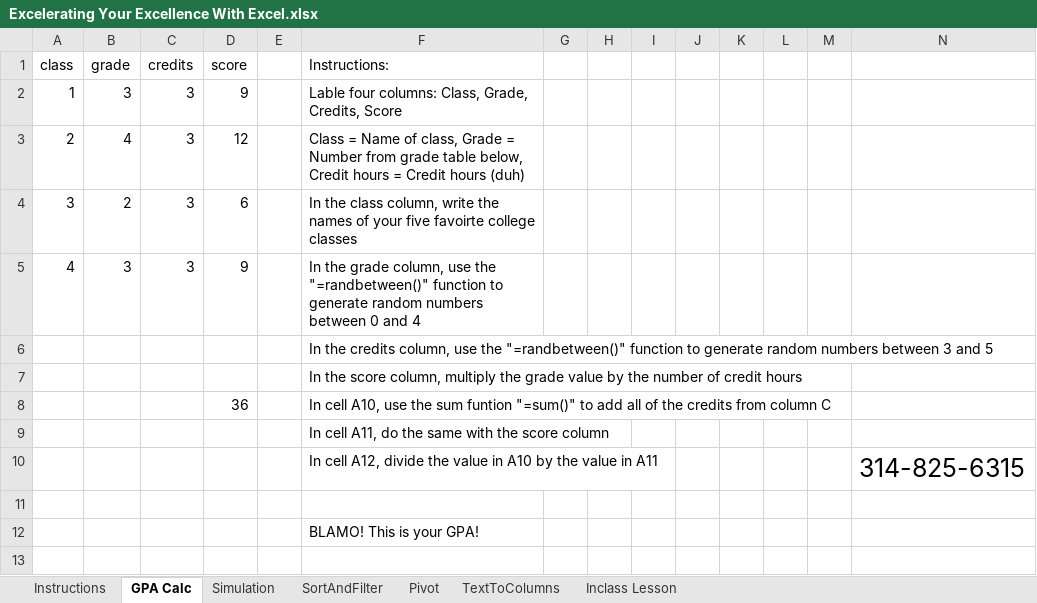
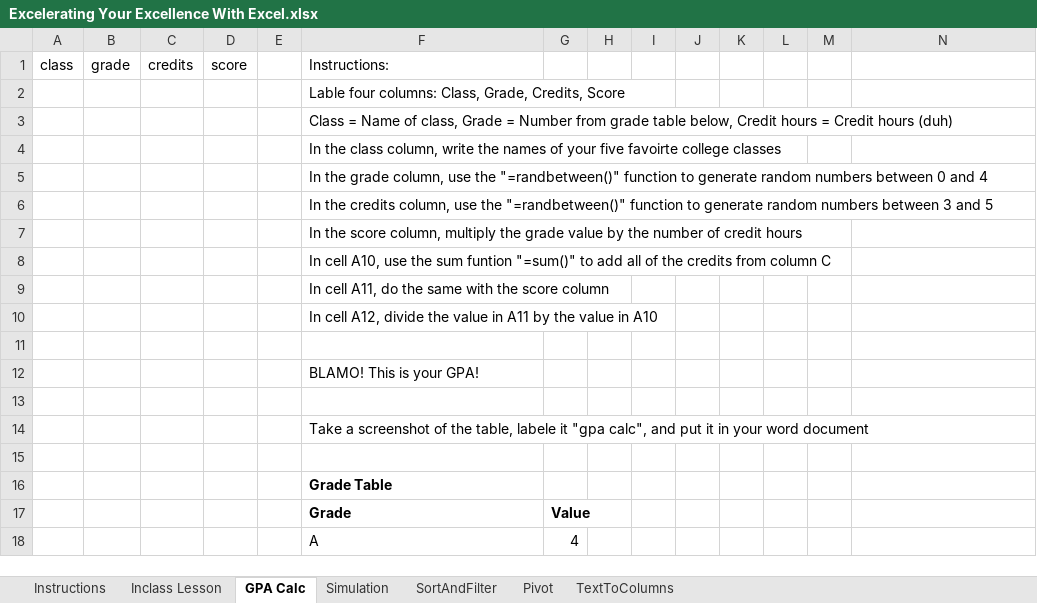
Before and after one commit to rjwrobel86/homework-assignments, an Excel workbook: Excelerating Your Excellence With Excel.xlsx, sheet GPA Calc, drawn as a sheet; only a part is shown; the shorter side is filled out with more unchanged rows; values as stored, in another font and other column widths than the file's, no borders; charts and pictures not drawn; removed rows and columns are numbered as before the commit, all else as after; the diff names each change by its address in the sheet, - before the commit and + after, or states it on an @@ line.

```diff
--- a/Excelerating Your Excellence With Excel.xlsx (sheet GPA Calc)
+++ b/Excelerating Your Excellence With Excel.xlsx (sheet GPA Calc)
@@ sheet tab order changed: Instructions | Inclass Lesson | GPA Calc | Simulation | SortAndFilter | Pivot | TextToColumns @@
-row 2: 1 | 3 | 3 | 9 |  | Lable four columns: Class, Grade, Credits, Score
-row 3: 2 | 4 | 3 | 12 |  | Class = Name of class, Grade = Number from grade table below, Credit hours = Credit hours (duh)
-row 4: 3 | 2 | 3 | 6 |  | In the class column, write the names of your five favoirte college classes
-row 5: 4 | 3 | 3 | 9 |  | In the grade column, use the "=randbetween()" function to generate random numbers between 0 and 4
+row 2:  |  |  |  |  | Lable four columns: Class, Grade, Credits, Score
+row 3:  |  |  |  |  | Class = Name of class, Grade = Number from grade table below, Credit hours = Credit hours (duh)
+row 4:  |  |  |  |  | In the class column, write the names of your five favoirte college classes
+row 5:  |  |  |  |  | In the grade column, use the "=randbetween()" function to generate random numbers between 0 and 4
-D8 (score): 36
+D8 (score): (empty)
-row 10:  |  |  |  |  | In cell A12, divide the value in A10 by the value in A11 |  |  |  |  |  |  |  | 314-825-6315
+row 10:  |  |  |  |  | In cell A12, divide the value in A11 by the value in A10
```
Also changed, not shown: sheet Pivot, sheet Inclass Lesson, charts or pictures.
